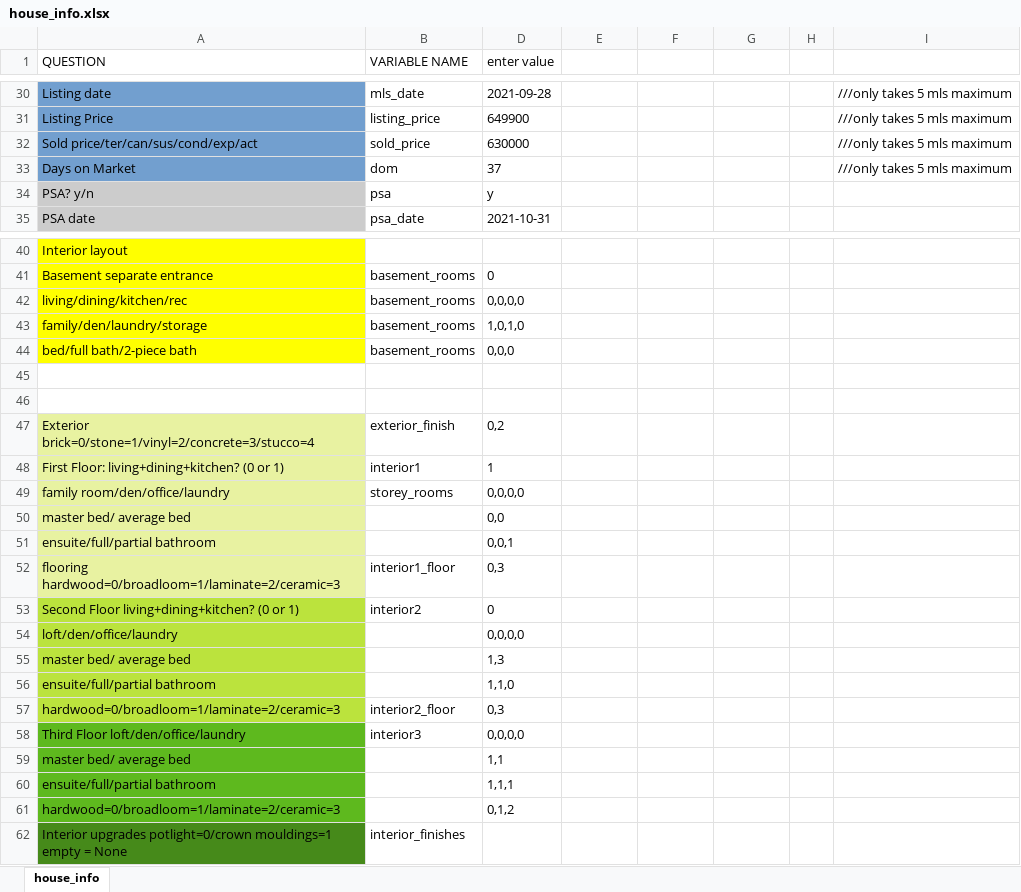
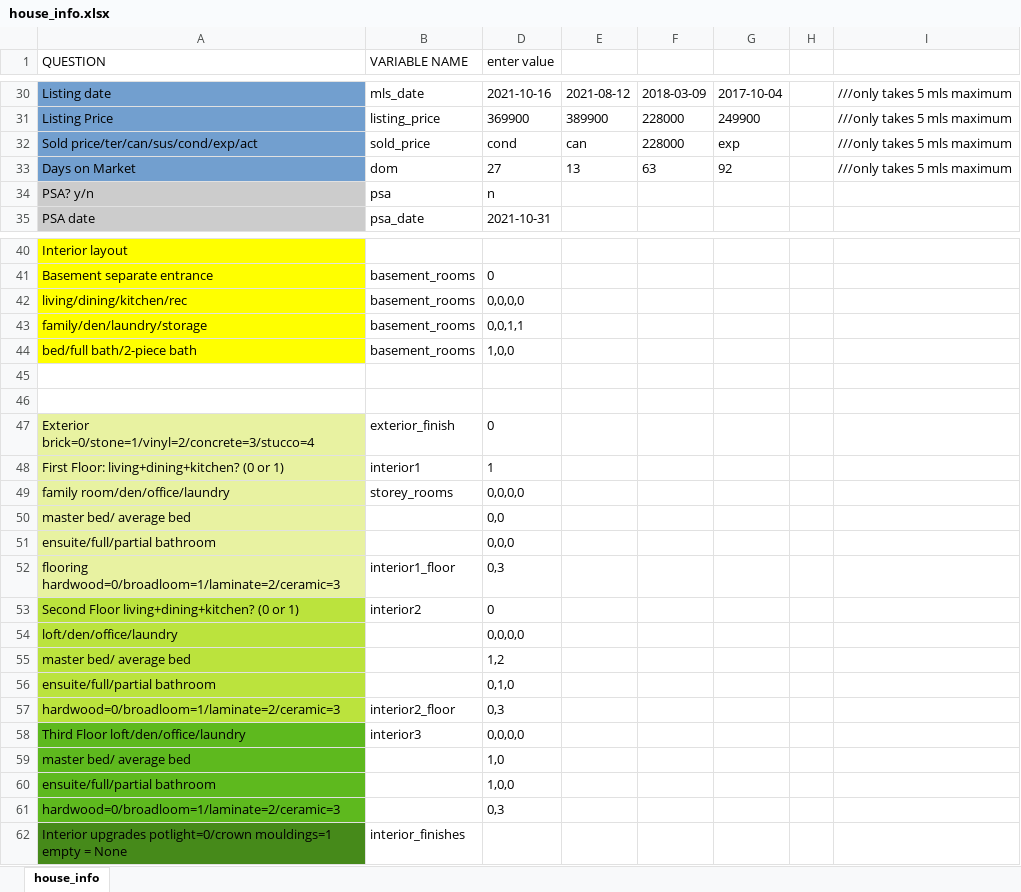
Before and after one commit to matthewyeung35/Appraisal-automation, an Excel workbook: house_info.xlsx, sheet house_info, drawn as a sheet; only a part is shown, gaps mark what is left out; values as stored, in another font and other column widths than the file's, no borders; conditional formats not drawn; the diff covers the shown part only; the diff names each change by its address in the sheet, - before the commit and + after, or states it on an @@ line.

```diff
--- a/house_info.xlsx (sheet house_info)
+++ b/house_info.xlsx (sheet house_info)
-D30 (enter value): 2021-09-28
+D30 (enter value): 2021-10-16
-E30: (empty)
+E30: 2021-08-12
-F30: (empty)
+F30: 2018-03-09
-G30: (empty)
+G30: 2017-10-04
-D31 (enter value): 649900
+D31 (enter value): 369900
-E31: (empty)
+E31: 389900
-F31:F32: (empty)
+F31:F32: 228000
-G31: (empty)
+G31: 249900
-D32 (enter value): 630000
+D32 (enter value): cond
-E32: (empty)
+E32: can
-G32: (empty)
+G32: exp
-D33 (enter value): 37
+D33 (enter value): 27
-E33: (empty)
+E33: 13
-F33: (empty)
+F33: 63
-G33: (empty)
+G33: 92
-D34 (enter value): y
+D34 (enter value): n
-D43 (enter value): 1,0,1,0
+D43 (enter value): 0,0,1,1
-D44 (enter value): 0,0,0
+D44 (enter value): 1,0,0
-D47 (enter value): 0,2
+D47 (enter value): 0
-D51 (enter value): 0,0,1
+D51 (enter value): 0,0,0
-D55 (enter value): 1,3
+D55 (enter value): 1,2
-D56 (enter value): 1,1,0
+D56 (enter value): 0,1,0
-D59 (enter value): 1,1
+D59 (enter value): 1,0
-D60 (enter value): 1,1,1
+D60 (enter value): 1,0,0
-D61 (enter value): 0,1,2
+D61 (enter value): 0,3
```
Also changed, not shown: 22 edited cells and cell formats elsewhere in this sheet, 3 other files.
